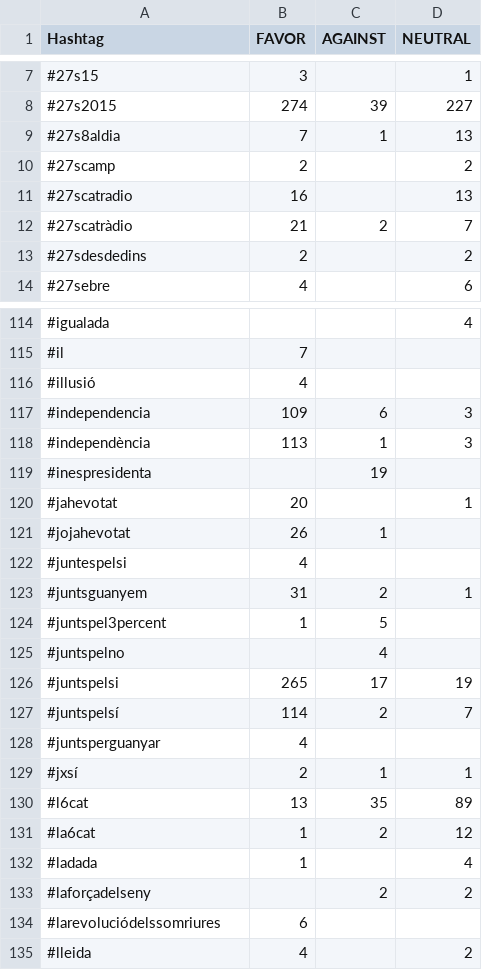
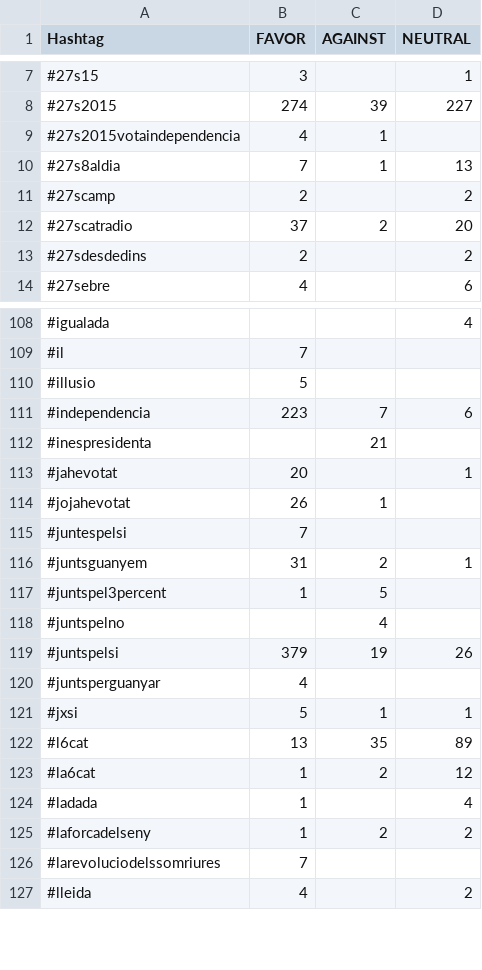
Before and after one commit to aina9/Stance_Indep, a CSV file: hashtag_dist.csv, drawn as a sheet; only a part is shown, gaps mark what is left out; the diff covers the shown part only.

Commit message:
hashtag distribution without diacritics

```diff
--- a/hashtag_dist.csv
+++ b/hashtag_dist.csv
@@ -8,6 +8,6 @@ Hashtag,FAVOR,AGAINST,NEUTRAL
 #27s2015,274,39,227
+#27s2015votaindependencia,4,1,
 #27s8aldia,7,1,13
 #27scamp,2,,2
-#27scatradio,16,,13
-#27scatràdio,21,2,7
+#27scatradio,37,2,20
 #27sdesdedins,2,,2
@@ -115,9 +109,8 @@ Hashtag,FAVOR,AGAINST,NEUTRAL
 #il,7,,
-#illusió,4,,
-#independencia,109,6,3
-#independència,113,1,3
-#inespresidenta,,19,
+#illusio,5,,
+#independencia,223,7,6
+#inespresidenta,,21,
 #jahevotat,20,,1
 #jojahevotat,26,1,
-#juntespelsi,4,,
+#juntespelsi,7,,
 #juntsguanyem,31,2,1
@@ -125,6 +118,5 @@ Hashtag,FAVOR,AGAINST,NEUTRAL
 #juntspelno,,4,
-#juntspelsi,265,17,19
-#juntspelsí,114,2,7
+#juntspelsi,379,19,26
 #juntsperguanyar,4,,
-#jxsí,2,1,1
+#jxsi,5,1,1
 #l6cat,13,35,89
@@ -132,4 +124,4 @@ Hashtag,FAVOR,AGAINST,NEUTRAL
 #ladada,1,,4
-#laforçadelseny,,2,2
-#larevoluciódelssomriures,6,,
+#laforcadelseny,1,2,2
+#larevoluciodelssomriures,7,,
 #lleida,4,,2
```
Also changed, not shown: 9 added rows, 19 removed rows and 28 edited cells elsewhere in this file.
